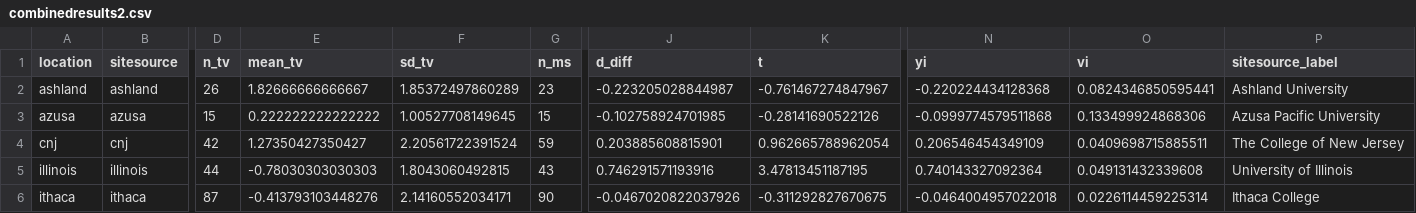
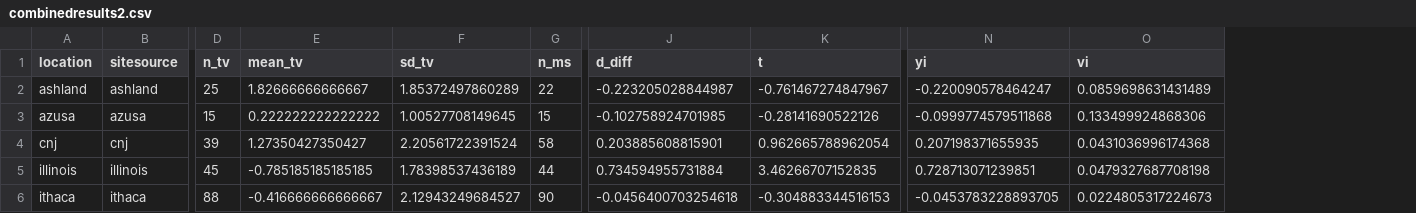
Before and after one commit to raklein/ml4, a CSV file: data/public/combinedresults2.csv, drawn as a sheet; only a part is shown, gaps mark what is left out; the diff covers the shown part only; the diff names each change by its address in the sheet, - before the commit and + after, or states it on an @@ line.

```diff
--- a/data/public/combinedresults2.csv
+++ b/data/public/combinedresults2.csv
-column P (sitesource_label), rows 2-6: Ashland University | Azusa Pacific University | The College of New Jersey | University of Illinois | Ithaca College
-D2 (n_tv): 26
+D2 (n_tv): 25
-G2 (n_ms): 23
+G2 (n_ms): 22
-N2 (yi): -0.220224434128368
+N2 (yi): -0.220090578464247
-O2 (vi): 0.0824346850595441
+O2 (vi): 0.0859698631431489
-D4 (n_tv): 42
+D4 (n_tv): 39
-G4 (n_ms): 59
+G4 (n_ms): 58
-N4 (yi): 0.206546454349109
+N4 (yi): 0.207198371655935
-O4 (vi): 0.0409698715885511
+O4 (vi): 0.0431036996174368
-D5 (n_tv): 44
+D5 (n_tv): 45
-E5 (mean_tv): -0.78030303030303
+E5 (mean_tv): -0.785185185185185
-F5 (sd_tv): 1.8043060492815
+F5 (sd_tv): 1.78398537436189
-G5 (n_ms): 43
+G5 (n_ms): 44
-J5 (d_diff): 0.746291571193916
+J5 (d_diff): 0.734594955731884
-K5 (t): 3.47813451187195
+K5 (t): 3.46266707152835
-N5 (yi): 0.740143327092364
+N5 (yi): 0.728713071239851
-O5 (vi): 0.049131432339608
+O5 (vi): 0.0479327687708198
-D6 (n_tv): 87
+D6 (n_tv): 88
-E6 (mean_tv): -0.413793103448276
+E6 (mean_tv): -0.416666666666667
-F6 (sd_tv): 2.14160552034171
+F6 (sd_tv): 2.12943249684527
-J6 (d_diff): -0.0467020822037926
+J6 (d_diff): -0.0456400703254618
-K6 (t): -0.311292827670675
+K6 (t): -0.304883344516153
-N6 (yi): -0.0464004957022018
+N6 (yi): -0.0453783228893705
-O6 (vi): 0.0226114459225314
+O6 (vi): 0.0224805317224673
```
Also changed, not shown: 45 edited cells elsewhere in this file, data/public/combinedresults0.csv, data/public/combinedresults1.csv, 2 other files.
